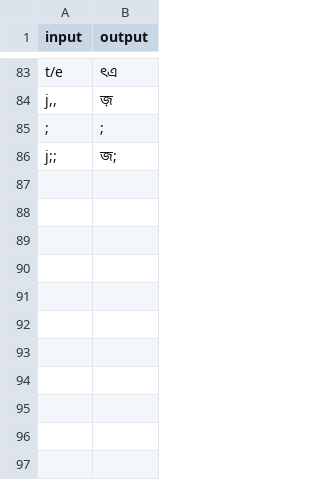
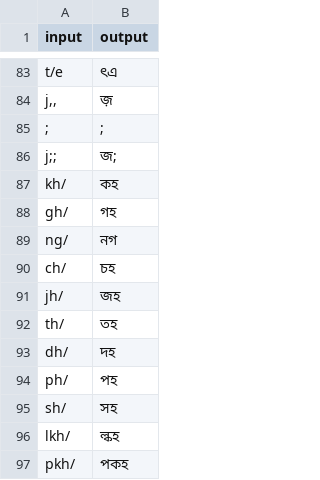
Before and after one commit to KhiproTeam/khipro-testcases, a TSV file: khipro-testcases.tsv, drawn as a sheet; only a part is shown, gaps mark what is left out.

Commit message:
যৌগিক ব্যঞ্জনের ক্ষেত্রে স্লাইসিং সংক্রান্ত

```diff
--- a/khipro-testcases.tsv
+++ b/khipro-testcases.tsv
@@ -86 +86,12 @@ j,,	জ়
 j;;	জ;
+kh/	কহ
+gh/	গহ
+ng/	নগ
+ch/	চহ
+jh/	জহ
+th/	তহ
+dh/	দহ
+ph/	পহ
+sh/	সহ
+lkh/	ল্কহ
+pkh/	পকহ
```
